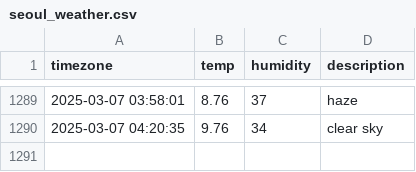
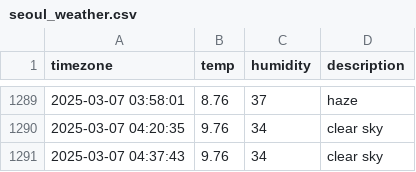
Before and after one commit to kapterhan/soul_weather, a CSV file: seoul_weather.csv, drawn as a sheet; only a part is shown, gaps mark what is left out.

```diff
--- a/seoul_weather.csv
+++ b/seoul_weather.csv
@@ -1290 +1290,2 @@ timezone,temp,humidity,description
 2025-03-07 04:20:35,9.76,34,clear sky
+2025-03-07 04:37:43,9.76,34,clear sky
```
